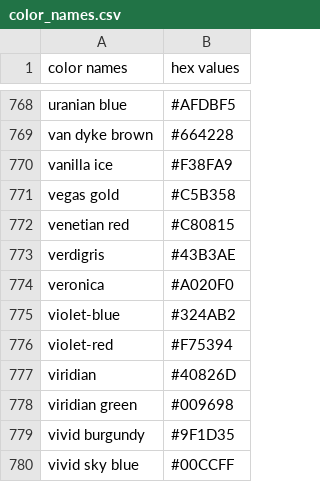
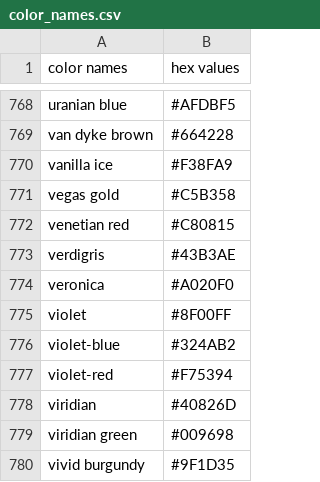
Before and after one commit to robgon-art/GANshare, a CSV file: color_names.csv, drawn as a sheet; only a part is shown, gaps mark what is left out; the shorter side is filled out with more unchanged rows.

Commit message:
Update color_names.csv

```diff
--- a/color_names.csv
+++ b/color_names.csv
@@ -774,2 +774,3 @@ verdigris,#43B3AE
 veronica,#A020F0
+violet,#8F00FF
 violet-blue,#324AB2
```
